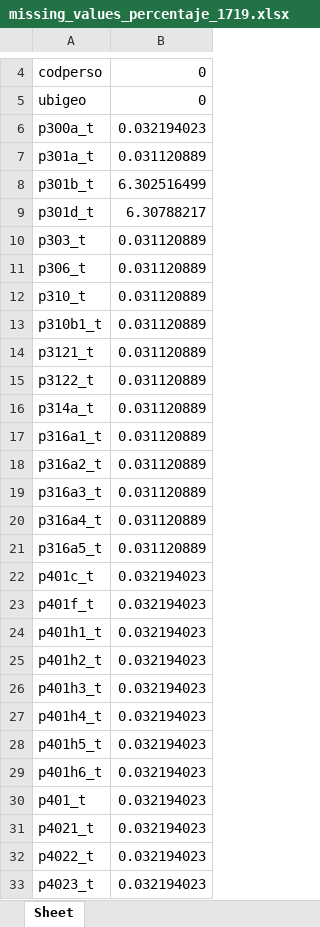
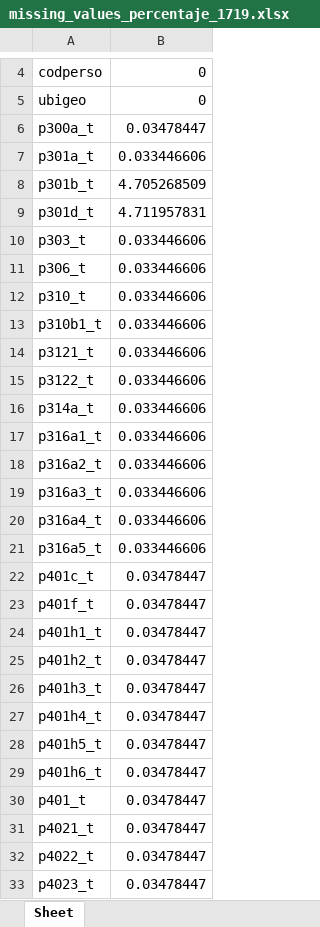
Before and after one commit to jmna25/Proyecto_Tesis, an Excel workbook: input/vl/built_data/missing_values_percentaje_1719.xlsx, sheet Sheet, drawn as a sheet; only a part is shown, gaps mark what is left out; values as stored, in another font and other column widths than the file's, no borders; the diff covers the shown part only; the diff names each change by its address in the sheet, - before the commit and + after, or states it on an @@ line.

```diff
--- a/input/vl/built_data/missing_values_percentaje_1719.xlsx (sheet Sheet)
+++ b/input/vl/built_data/missing_values_percentaje_1719.xlsx (sheet Sheet)
-B6: 0.032194023
+B6: 0.03478447
-B7: 0.031120889
+B7: 0.033446606
-B8: 6.302516499
+B8: 4.705268509
-B9: 6.30788217
+B9: 4.711957831
-B10:B21: 0.031120889
+B10:B21: 0.033446606
-B22:B33: 0.032194023
+B22:B33: 0.03478447
```
Also changed, not shown: 88 edited cells elsewhere in this sheet, input/vl/built_data/missing_values_percentaje_1921.xlsx, 7 other files.
